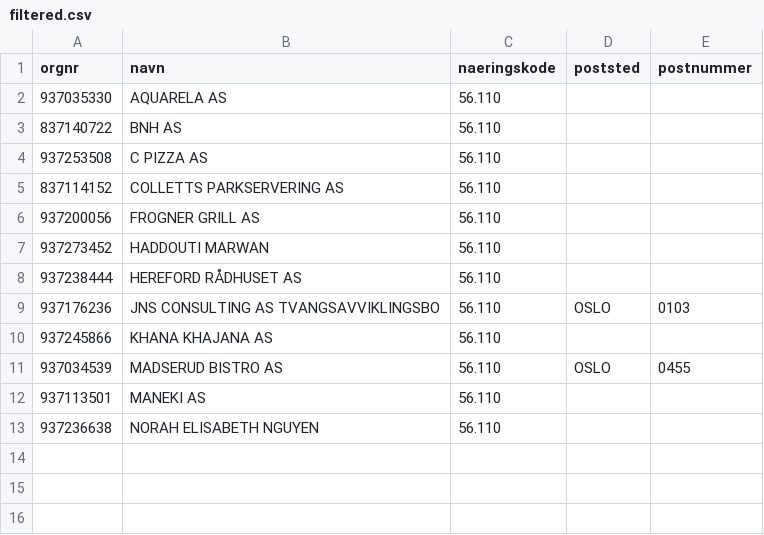
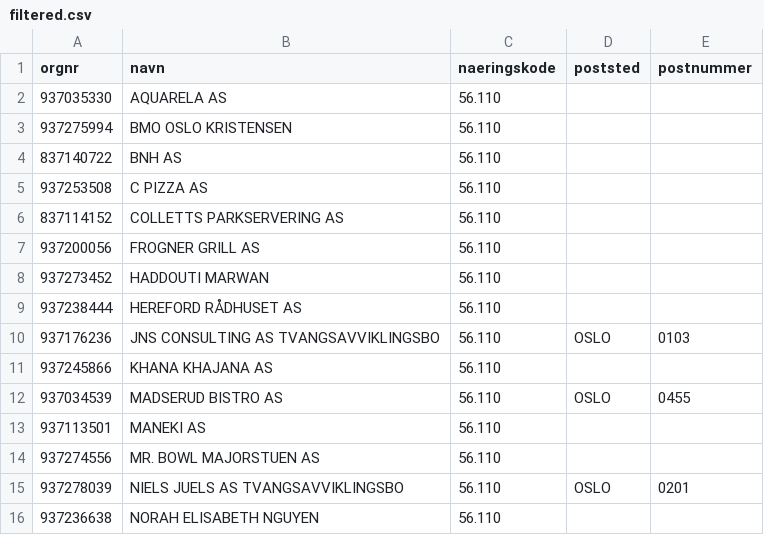
Before and after one commit to Ejmiiil/brreg-automatisk, a CSV file: filtered.csv, drawn as a sheet; the diff names each change by its address in the sheet, - before the commit and + after, or states it on an @@ line.

```diff
--- a/filtered.csv
+++ b/filtered.csv
+row 3: 937275994 | BMO OSLO KRISTENSEN | 56.110
+row 14: 937274556 | MR. BOWL MAJORSTUEN AS | 56.110
+row 15: 937278039 | NIELS JUELS AS TVANGSAVVIKLINGSBO | 56.110 | OSLO | 0201
```
Also changed, not shown: 1 other file.
